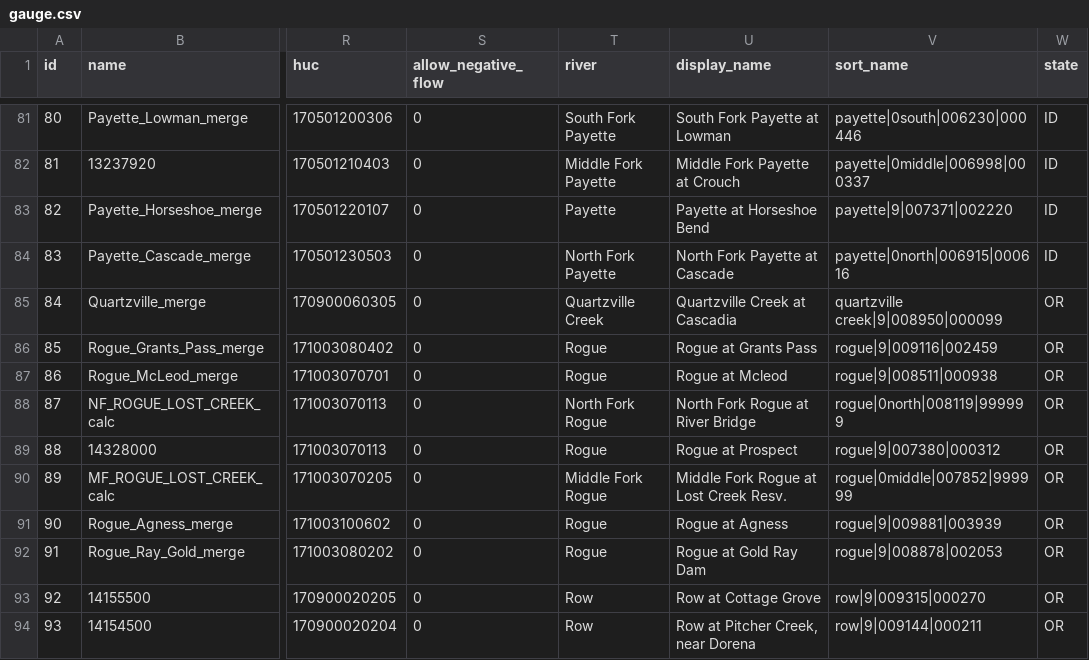
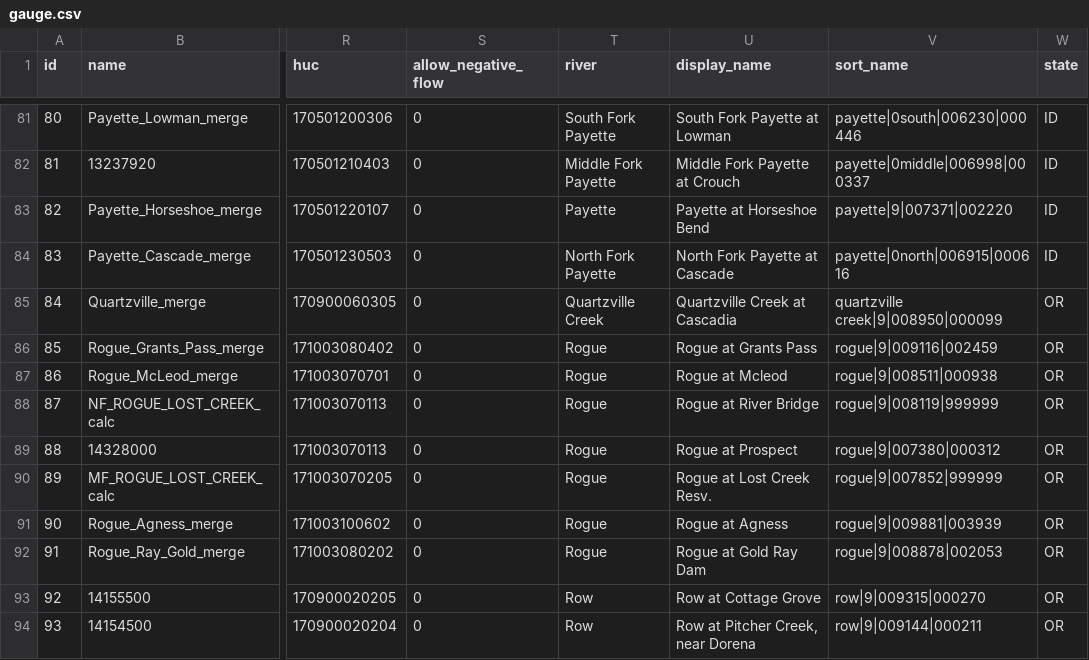
Before and after one commit to mousebrains/kayak_python, a CSV file: data/db/gauge.csv, drawn as a sheet; only a part is shown, gaps mark what is left out; the diff covers the shown part only; the diff names each change by its address in the sheet, - before the commit and + after, or states it on an @@ line.

```diff
--- a/data/db/gauge.csv
+++ b/data/db/gauge.csv
-T88 (river): North Fork Rogue
+T88 (river): Rogue
-U88 (display_name): North Fork Rogue at River Bridge
+U88 (display_name): Rogue at River Bridge
-V88 (sort_name): rogue|0north|008119|999999
+V88 (sort_name): rogue|9|008119|999999
-T90 (river): Middle Fork Rogue
+T90 (river): Rogue
-U90 (display_name): Middle Fork Rogue at Lost Creek Resv.
+U90 (display_name): Rogue at Lost Creek Resv.
-V90 (sort_name): rogue|0middle|007852|999999
+V90 (sort_name): rogue|9|007852|999999
```
Also changed, not shown: 3 added rows and 18 edited cells elsewhere in this file, data/db/fetch_url.csv, data/db/gauge_source.csv, 1 other file.
